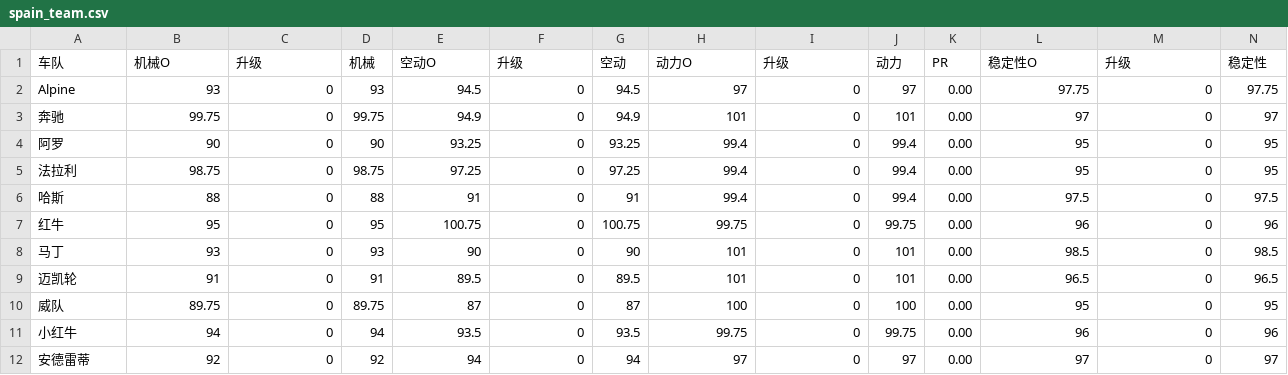
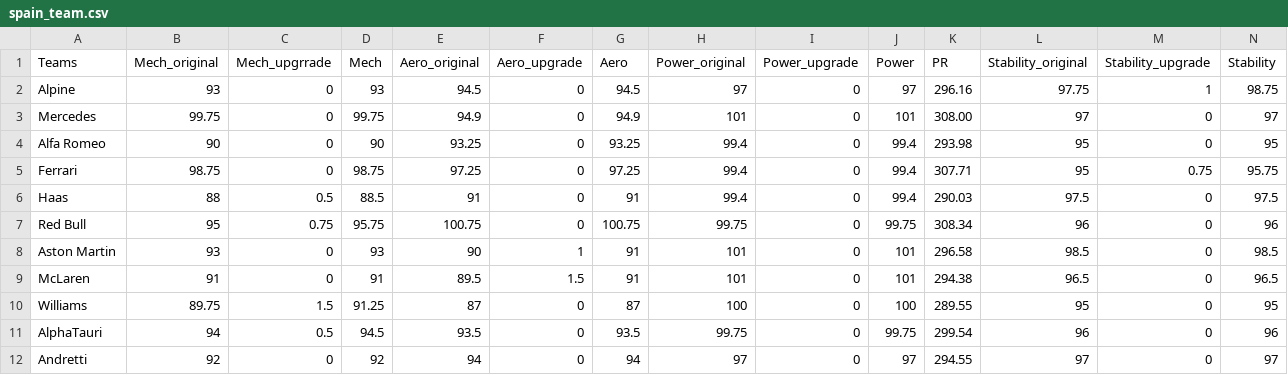
Before and after one commit to samduanx/mujica_f1_modeler, a CSV file: docs/spain_team.csv, drawn as a sheet.

```diff
--- a/docs/spain_team.csv
+++ b/docs/spain_team.csv
@@ -1,12 +1,12 @@
-车队,机械O,升级,机械,空动O,升级,空动,动力O,升级,动力,PR,稳定性O,升级,稳定性
-Alpine,93,0,93,94.5,0,94.5,97,0,97,"0.00 ",97.75,0,97.75
-奔驰,99.75,0,99.75,94.9,0,94.9,101,0,101,"0.00 ",97,0,97
-阿罗,90,0,90,93.25,0,93.25,99.4,0,99.4,"0.00 ",95,0,95
-法拉利,98.75,0,98.75,97.25,0,97.25,99.4,0,99.4,"0.00 ",95,0,95
-哈斯,88,0,88,91,0,91,99.4,0,99.4,"0.00 ",97.5,0,97.5
-红牛,95,0,95,100.75,0,100.75,99.75,0,99.75,"0.00 ",96,0,96
-马丁,93,0,93,90,0,90,101,0,101,"0.00 ",98.5,0,98.5
-迈凯轮,91,0,91,89.5,0,89.5,101,0,101,"0.00 ",96.5,0,96.5
-威队,89.75,0,89.75,87,0,87,100,0,100,"0.00 ",95,0,95
-小红牛,94,0,94,93.5,0,93.5,99.75,0,99.75,"0.00 ",96,0,96
-安德雷蒂,92,0,92,94,0,94,97,0,97,"0.00 ",97,0,97
+Teams,Mech_original,Mech_upgrrade,Mech,Aero_original,Aero_upgrade,Aero,Power_original,Power_upgrade,Power,PR,Stability_original,Stability_upgrade,Stability
+Alpine,93,0,93,94.5,0,94.5,97,0,97,"296.16 ",97.75,1,98.75
+Mercedes,99.75,0,99.75,94.9,0,94.9,101,0,101,"308.00 ",97,0,97
+Alfa Romeo,90,0,90,93.25,0,93.25,99.4,0,99.4,"293.98 ",95,0,95
+Ferrari,98.75,0,98.75,97.25,0,97.25,99.4,0,99.4,"307.71 ",95,0.75,95.75
+Haas,88,0.5,88.5,91,0,91,99.4,0,99.4,"290.03 ",97.5,0,97.5
+Red Bull,95,0.75,95.75,100.75,0,100.75,99.75,0,99.75,"308.34 ",96,0,96
+Aston Martin,93,0,93,90,1,91,101,0,101,"296.58 ",98.5,0,98.5
+McLaren,91,0,91,89.5,1.5,91,101,0,101,"294.38 ",96.5,0,96.5
+Williams,89.75,1.5,91.25,87,0,87,100,0,100,"289.55 ",95,0,95
+AlphaTauri,94,0.5,94.5,93.5,0,93.5,99.75,0,99.75,"299.54 ",96,0,96
+Andretti,92,0,92,94,0,94,97,0,97,"294.55 ",97,0,97
```
Also changed, not shown: 18 other files.
